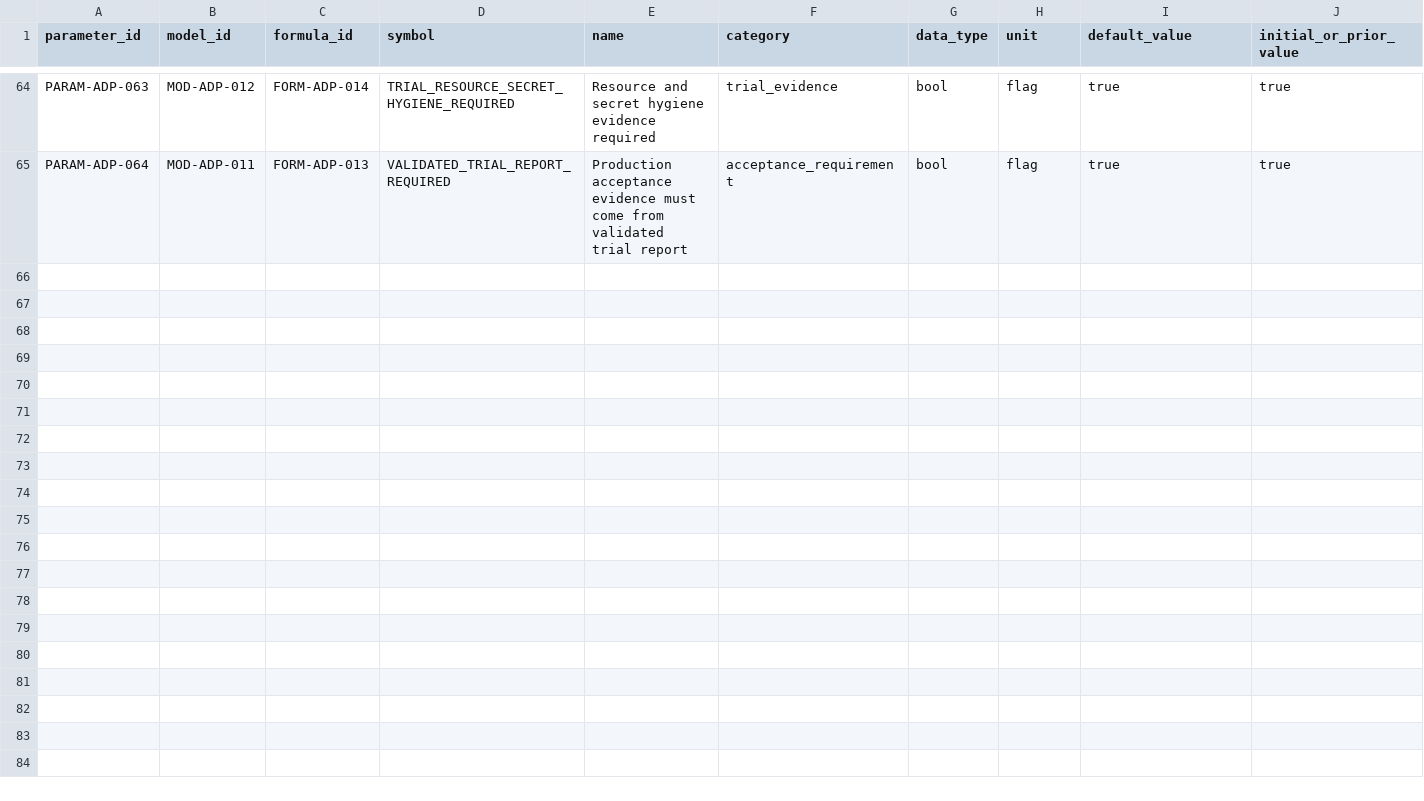
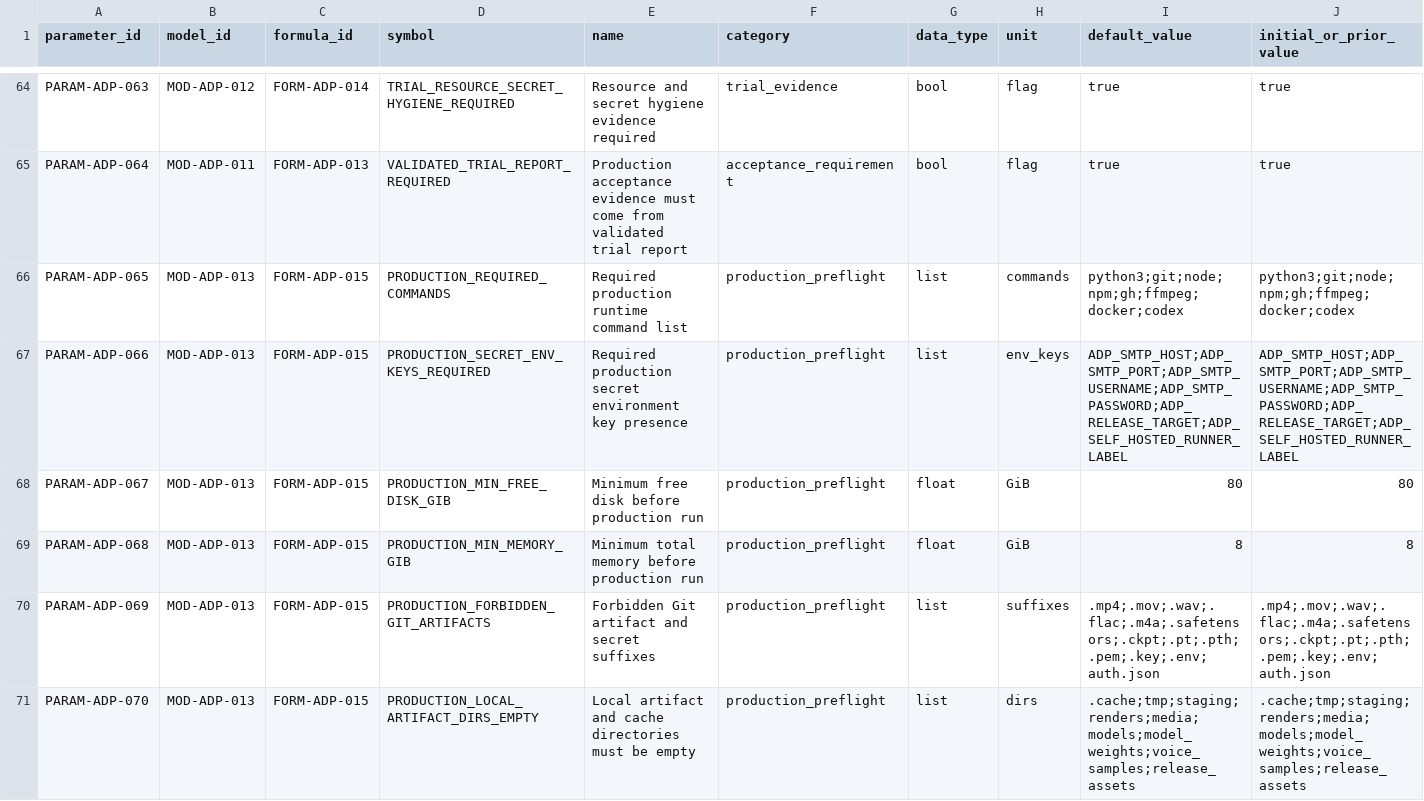
Before and after one commit to LinzeColin/MetaDatabase, a CSV file: arxiv-daily-push/docs/governance/parameter_registry.csv, drawn as a sheet; only a part is shown, gaps mark what is left out; rows hold the shown columns only; the diff names each change by its address in the sheet, - before the commit and + after, or states it on an @@ line.

Commit message:
Add arXiv Daily Push production preflight gate

```diff
--- a/arxiv-daily-push/docs/governance/parameter_registry.csv
+++ b/arxiv-daily-push/docs/governance/parameter_registry.csv
+row 66: PARAM-ADP-065 | MOD-ADP-013 | FORM-ADP-015 | PRODUCTION_REQUIRED_COMMANDS | Required production runtime command list | production_preflight | list | commands | python3;git;node;npm;gh;ffmpeg;docker;codex | python3;git;node;npm;gh;ffmpeg;docker;codex
+row 67: PARAM-ADP-066 | MOD-ADP-013 | FORM-ADP-015 | PRODUCTION_SECRET_ENV_KEYS_REQUIRED | Required production secret environment key presence | production_preflight | list | env_keys | ADP_SMTP_HOST;ADP_SMTP_PORT;ADP_SMTP_USERNAME;ADP_SMTP_PASSWORD;ADP_RELEASE_TARGET;ADP_SELF_HOSTED_RUNNER_LABEL | ADP_SMTP_HOST;ADP_SMTP_PORT;ADP_SMTP_USERNAME;ADP_SMTP_PASSWORD;ADP_RELEASE_TARGET;ADP_SELF_HOSTED_RUNNER_LABEL
+row 68: PARAM-ADP-067 | MOD-ADP-013 | FORM-ADP-015 | PRODUCTION_MIN_FREE_DISK_GIB | Minimum free disk before production run | production_preflight | float | GiB | 80 | 80
+row 69: PARAM-ADP-068 | MOD-ADP-013 | FORM-ADP-015 | PRODUCTION_MIN_MEMORY_GIB | Minimum total memory before production run | production_preflight | float | GiB | 8 | 8
+row 70: PARAM-ADP-069 | MOD-ADP-013 | FORM-ADP-015 | PRODUCTION_FORBIDDEN_GIT_ARTIFACTS | Forbidden Git artifact and secret suffixes | production_preflight | list | suffixes | .mp4;.mov;.wav;.flac;.m4a;.safetensors;.ckpt;.pt;.pth;.pem;.key;.env;auth.json | .mp4;.mov;.wav;.flac;.m4a;.safetensors;.ckpt;.pt;.pth;.pem;.key;.env;auth.json
+row 71: PARAM-ADP-070 | MOD-ADP-013 | FORM-ADP-015 | PRODUCTION_LOCAL_ARTIFACT_DIRS_EMPTY | Local artifact and cache directories must be empty | production_preflight | list | dirs | .cache;tmp;staging;renders;media;models;model_weights;voice_samples;release_assets | .cache;tmp;staging;renders;media;models;model_weights;voice_samples;release_assets
```
Also changed, not shown: arxiv-daily-push/docs/governance/TRACEABILITY_MATRIX.csv, 20 other files.
